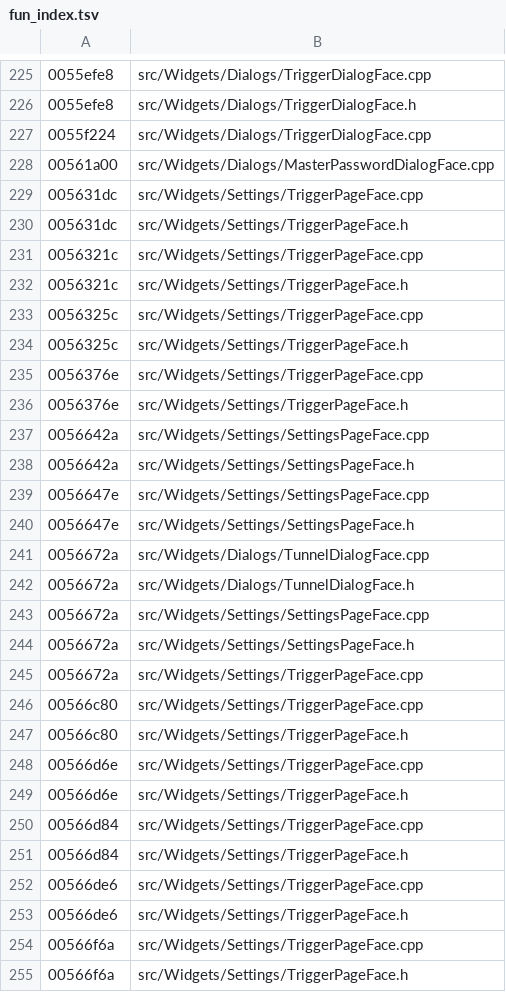
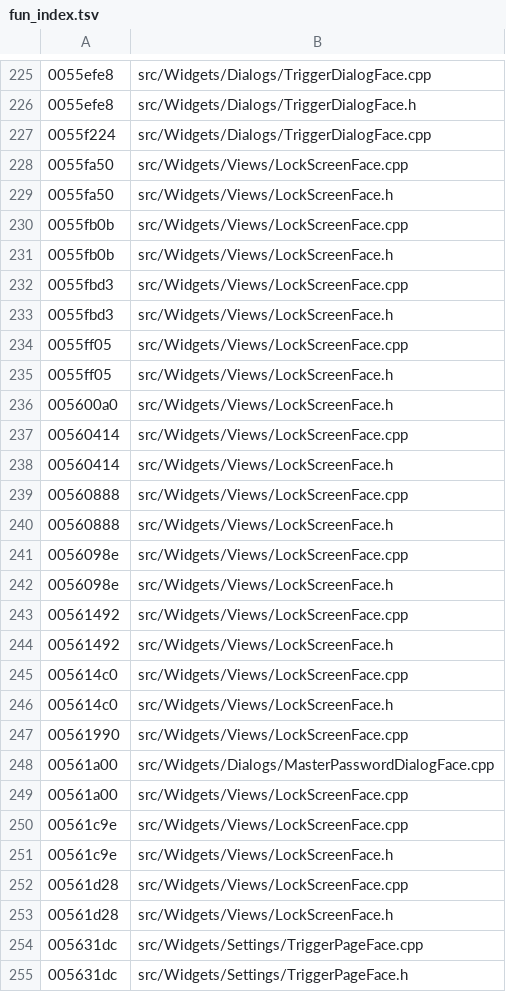
Before and after one commit to iotxfoundry/WindTerm, a TSV file: tools/re/data/fun_index.tsv, drawn as a sheet; only a part is shown, gaps mark what is left out; the shorter side is filled out with more unchanged rows; the diff covers the shown part only.

Commit message:
LockScreen 整类落地(第一批):ctor + 布局(1004B)+ 接线(883B)
按「整类可推」目标开推。本批落 3 个真实现 + 1 个键事件转发:

1. s_LockScreen_560888(0x00560888,243B)→ LockScreenFace ctor
   QWidget(parent) → vptr + **第二多态基 vptr(+0x10 = PTR_FUN_01199dc8)** →
   +0x90 = 0 → setObjectName("LockScreen") → setAttribute(0x5d,true) →
   setAutoFillBackground(true) → setFocusPolicy(NoFocus) →
   setWindowModality(WindowModal) → buildUi() → connectSignals()
2. s_TitleLabel_560414(0x00560414,1004B)→ LockScreenFace::buildUi
   三钮实读 tr:&Cancel / &Change Master Password / &Lock Screen
   (+0x48/+0x50/+0x58);0x90B 自定义件 ×3(+0x60/68/70)、0x30B 件(+0x78);
   +0x30/+0x40 QLabel(objectName "TitleLabel",alignment 0x84);
   +0x80 QStackedWidget;+0x8c = style()->pixelMetric(0x53) * 2;
   三钮 setAutoDefault(false);排版 hbox[stretch,vbox{stacked},stretch]
   → vbox[stretch,hbox,stretch] → setLayout
3. lockscreen_connectSignals(0x005600a0,883B)→ connectSignals
   七条顺序实读(三钮 clicked / 编辑件 returnPressed / textChanged / 本类两信号)
4. FUN_0056098e(0x0056098e,381B)→ keyPressEvent
   +0x88 > 1 直接返回;按键 0x1000015/0x1000013 → 重建 (0x1000001/0x1000002,
   原修饰键) 的 QKeyEvent 并 postEvent;0x1000000 → 取消;
   0x1000004/0x1000005 → +0x88==1 时按焦点链 0x60→0x68→0x70→0x50 转移焦点

槽体 7 个按 §5 引用档先锚入口(005614c0 858B / 0055fbd3 753B /
0055ff05 387B 等),下一批补。

新层归属:src/Widgets/Views/LockScreenFace.{h,cpp}(QWidget 视图,非对话框)。

```diff
--- a/tools/re/data/fun_index.tsv
+++ b/tools/re/data/fun_index.tsv
@@ -227,3 +227,28 @@
 0055f224	src/Widgets/Dialogs/TriggerDialogFace.cpp
+0055fa50	src/Widgets/Views/LockScreenFace.cpp
+0055fa50	src/Widgets/Views/LockScreenFace.h
+0055fb0b	src/Widgets/Views/LockScreenFace.cpp
+0055fb0b	src/Widgets/Views/LockScreenFace.h
+0055fbd3	src/Widgets/Views/LockScreenFace.cpp
+0055fbd3	src/Widgets/Views/LockScreenFace.h
+0055ff05	src/Widgets/Views/LockScreenFace.cpp
+0055ff05	src/Widgets/Views/LockScreenFace.h
+005600a0	src/Widgets/Views/LockScreenFace.h
+00560414	src/Widgets/Views/LockScreenFace.cpp
+00560414	src/Widgets/Views/LockScreenFace.h
+00560888	src/Widgets/Views/LockScreenFace.cpp
+00560888	src/Widgets/Views/LockScreenFace.h
+0056098e	src/Widgets/Views/LockScreenFace.cpp
+0056098e	src/Widgets/Views/LockScreenFace.h
+00561492	src/Widgets/Views/LockScreenFace.cpp
+00561492	src/Widgets/Views/LockScreenFace.h
+005614c0	src/Widgets/Views/LockScreenFace.cpp
+005614c0	src/Widgets/Views/LockScreenFace.h
+00561990	src/Widgets/Views/LockScreenFace.cpp
 00561a00	src/Widgets/Dialogs/MasterPasswordDialogFace.cpp
+00561a00	src/Widgets/Views/LockScreenFace.cpp
+00561c9e	src/Widgets/Views/LockScreenFace.cpp
+00561c9e	src/Widgets/Views/LockScreenFace.h
+00561d28	src/Widgets/Views/LockScreenFace.cpp
+00561d28	src/Widgets/Views/LockScreenFace.h
 005631dc	src/Widgets/Settings/TriggerPageFace.cpp
```
Also changed, not shown: 4 added rows elsewhere in this file, 5 other files.
